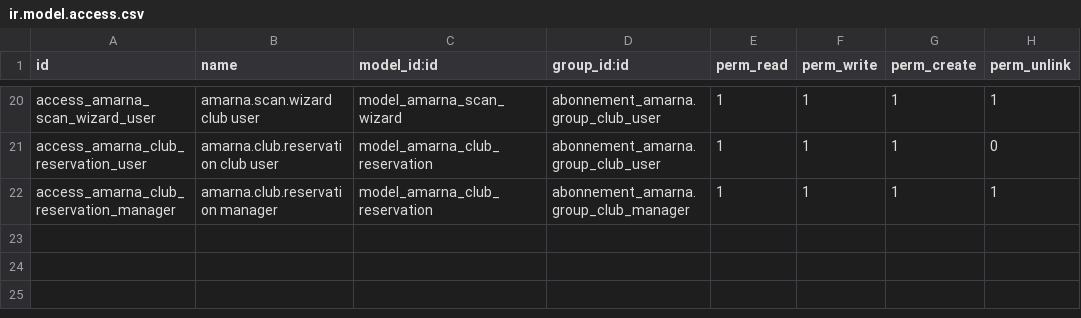
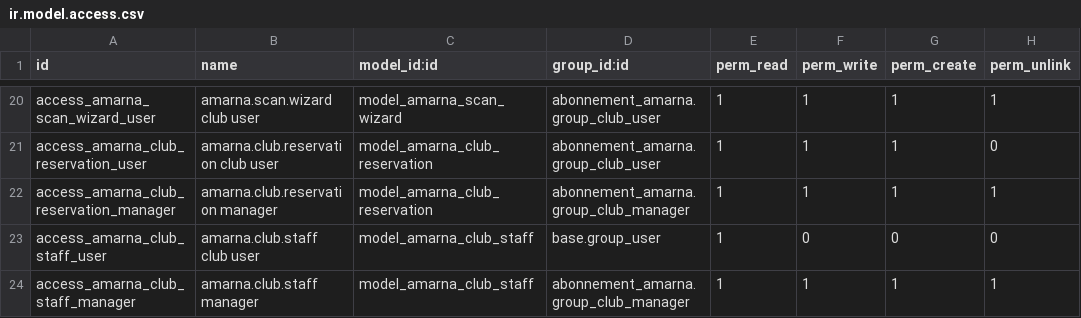
Before and after one commit to RajaaSouadji/amarna_club_addons, a CSV file: abonnement_amarna/security/ir.model.access.csv, drawn as a sheet; only a part is shown, gaps mark what is left out.

```diff
--- a/abonnement_amarna/security/ir.model.access.csv
+++ b/abonnement_amarna/security/ir.model.access.csv
@@ -22 +22,3 @@ access_amarna_club_reservation_user,amarna.club.reservation club user,model_amar
 access_amarna_club_reservation_manager,amarna.club.reservation manager,model_amarna_club_reservation,abonnement_amarna.group_club_manager,1,1,1,1
+access_amarna_club_staff_user,amarna.club.staff club user,model_amarna_club_staff,base.group_user,1,0,0,0
+access_amarna_club_staff_manager,amarna.club.staff manager,model_amarna_club_staff,abonnement_amarna.group_club_manager,1,1,1,1
```
Also changed, not shown: amarna_club_assets/security/ir.model.access.csv, 54 other files.
